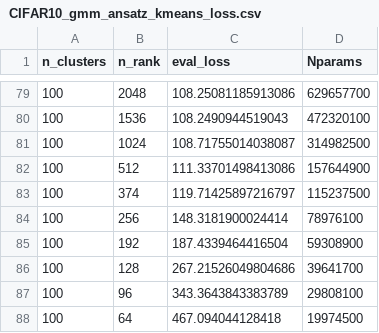
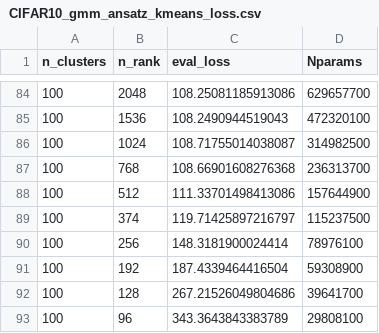
Before and after one commit to Animadversio/DiffusionMemorization, a CSV file: CIFAR10_gmm_ansatz_kmeans_loss.csv, drawn as a sheet; only a part is shown, gaps mark what is left out; the shorter side is filled out with more unchanged rows; the diff covers the shown part only; the diff names each change by its address in the sheet, - before the commit and + after, or states it on an @@ line.

```diff
--- a/CIFAR10_gmm_ansatz_kmeans_loss.csv
+++ b/CIFAR10_gmm_ansatz_kmeans_loss.csv
+row 87: 100 | 768 | 108.66901608276368 | 236313700
```
Also changed, not shown: 5 added rows elsewhere in this file.
